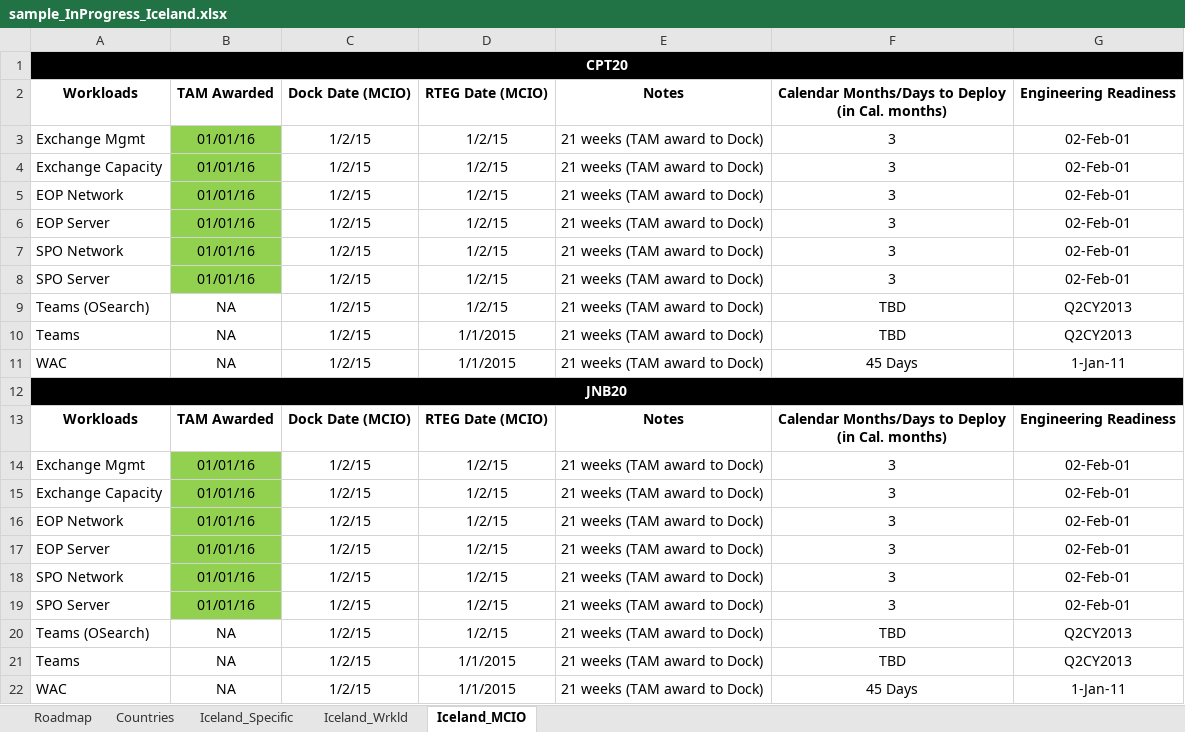
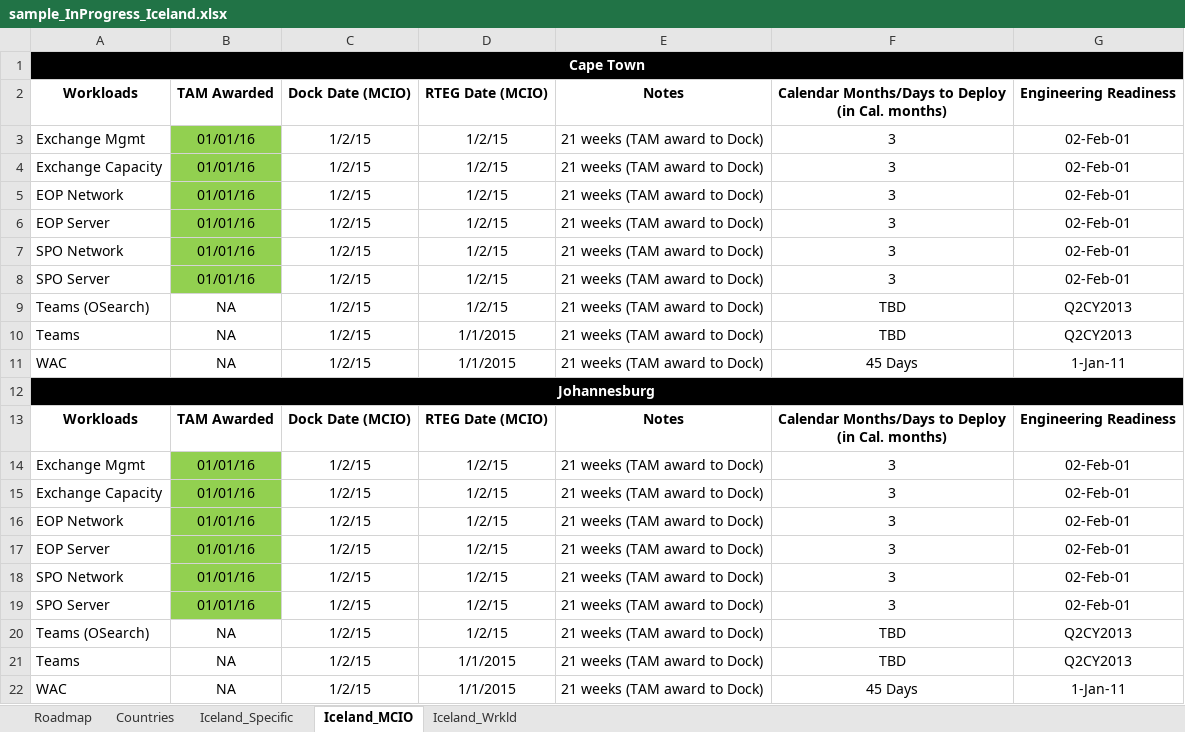
Before and after one commit to vishnu-meera/democode, an Excel workbook: SampleInputFiles/sample_InProgress_Iceland.xlsx, sheet Iceland_MCIO, drawn as a sheet; values as stored, in another font and other column widths than the file's, no borders; the diff names each change by its address in the sheet, - before the commit and + after, or states it on an @@ line.

```diff
--- a/SampleInputFiles/sample_InProgress_Iceland.xlsx (sheet Iceland_MCIO)
+++ b/SampleInputFiles/sample_InProgress_Iceland.xlsx (sheet Iceland_MCIO)
@@ sheet tab order changed: Roadmap | Countries | Iceland_Specific | Iceland_MCIO | Iceland_Wrkld @@
-A1: CPT20
+A1: Cape Town
-A12: JNB20
+A12: Johannesburg
```
Also changed, not shown: sheet Iceland_Wrkld, sheet Roadmap, SampleInputFiles/sample_InProgress_Greenland.xlsx, SampleInputFiles/sample_InProgress_argentina.xlsx, 8 other files.
